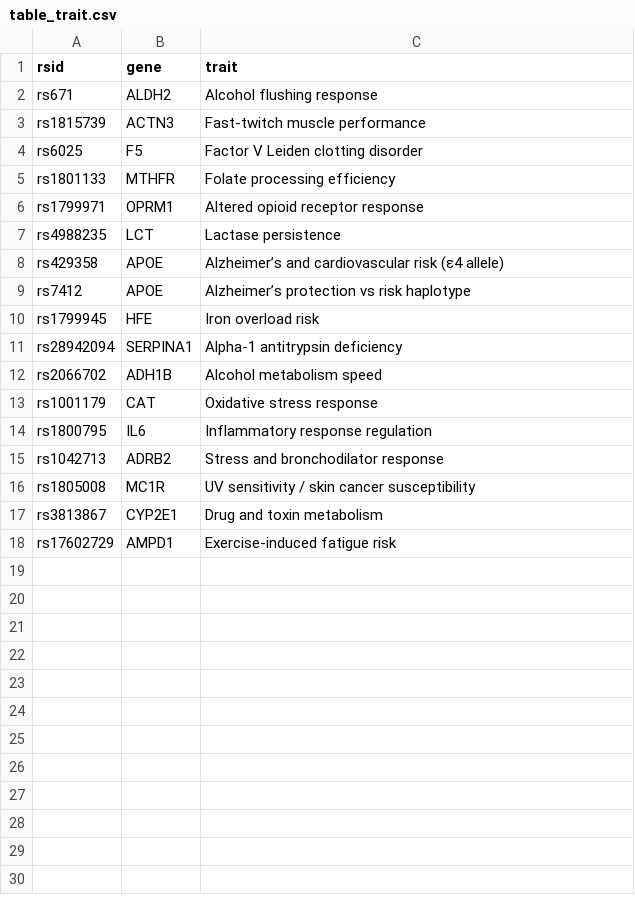
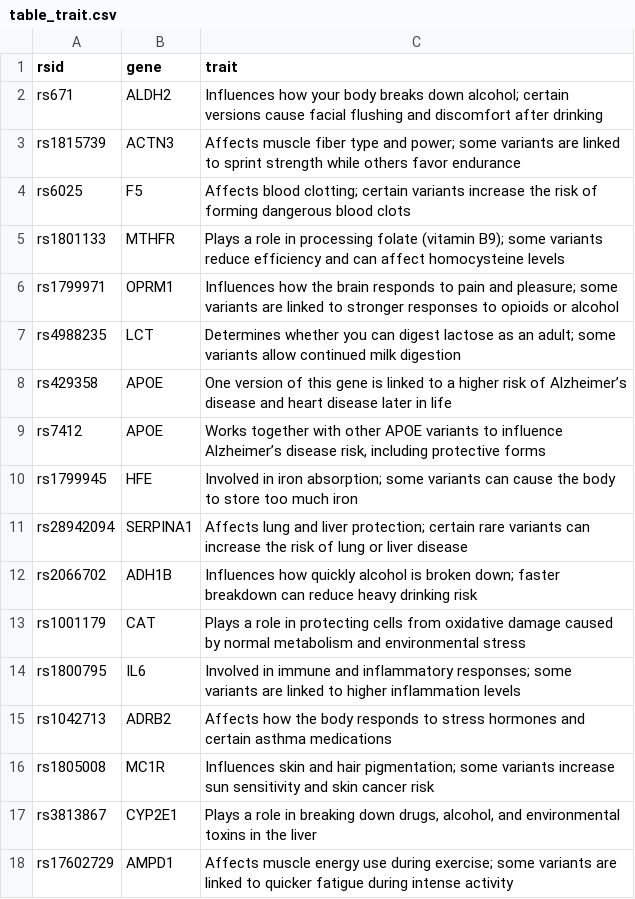
Before and after one commit to mvalver2/GenoViz, a CSV file: rsID/table_trait.csv, drawn as a sheet.

Commit message:
Done Traits thing

```diff
--- a/rsID/table_trait.csv
+++ b/rsID/table_trait.csv
@@ -1,18 +1,18 @@
 rsid,gene,trait
-rs671,ALDH2,Alcohol flushing response
-rs1815739,ACTN3,Fast-twitch muscle performance
-rs6025,F5,Factor V Leiden clotting disorder
-rs1801133,MTHFR,Folate processing efficiency
-rs1799971,OPRM1,Altered opioid receptor response
-rs4988235,LCT,Lactase persistence
-rs429358,APOE,Alzheimer’s and cardiovascular risk (ε4 allele)
-rs7412,APOE,Alzheimer’s protection vs risk haplotype
-rs1799945,HFE,Iron overload risk
-rs28942094,SERPINA1,Alpha-1 antitrypsin deficiency
-rs2066702,ADH1B,Alcohol metabolism speed
-rs1001179,CAT,Oxidative stress response
-rs1800795,IL6,Inflammatory response regulation
-rs1042713,ADRB2,Stress and bronchodilator response
-rs1805008,MC1R,UV sensitivity / skin cancer susceptibility
-rs3813867,CYP2E1,Drug and toxin metabolism
-rs17602729,AMPD1,Exercise-induced fatigue risk
+rs671,ALDH2,"Influences how your body breaks down alcohol; certain versions cause facial flushing and discomfort after drinking"
+rs1815739,ACTN3,"Affects muscle fiber type and power; some variants are linked to sprint strength while others favor endurance"
+rs6025,F5,"Affects blood clotting; certain variants increase the risk of forming dangerous blood clots"
+rs1801133,MTHFR,"Plays a role in processing folate (vitamin B9); some variants reduce efficiency and can affect homocysteine levels"
+rs1799971,OPRM1,"Influences how the brain responds to pain and pleasure; some variants are linked to stronger responses to opioids or alcohol"
+rs4988235,LCT,"Determines whether you can digest lactose as an adult; some variants allow continued milk digestion"
+rs429358,APOE,"One version of this gene is linked to a higher risk of Alzheimer’s disease and heart disease later in life"
+rs7412,APOE,"Works together with other APOE variants to influence Alzheimer’s disease risk, including protective forms"
+rs1799945,HFE,"Involved in iron absorption; some variants can cause the body to store too much iron"
+rs28942094,SERPINA1,"Affects lung and liver protection; certain rare variants can increase the risk of lung or liver disease"
+rs2066702,ADH1B,"Influences how quickly alcohol is broken down; faster breakdown can reduce heavy drinking risk"
+rs1001179,CAT,"Plays a role in protecting cells from oxidative damage caused by normal metabolism and environmental stress"
+rs1800795,IL6,"Involved in immune and inflammatory responses; some variants are linked to higher inflammation levels"
+rs1042713,ADRB2,"Affects how the body responds to stress hormones and certain asthma medications"
+rs1805008,MC1R,"Influences skin and hair pigmentation; some variants increase sun sensitivity and skin cancer risk"
+rs3813867,CYP2E1,"Plays a role in breaking down drugs, alcohol, and environmental toxins in the liver"
+rs17602729,AMPD1,"Affects muscle energy use during exercise; some variants are linked to quicker fatigue during intense activity"
```
Also changed, not shown: 10 other files.
